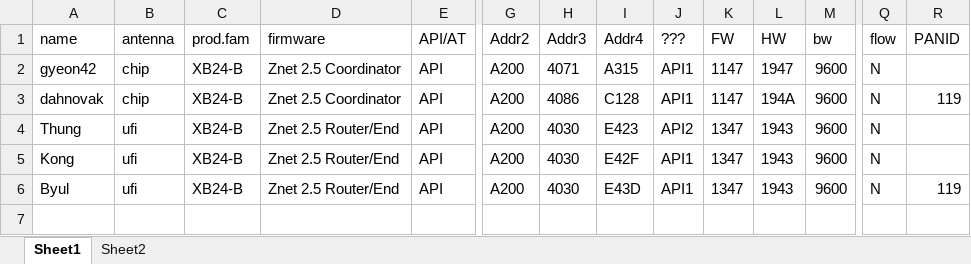
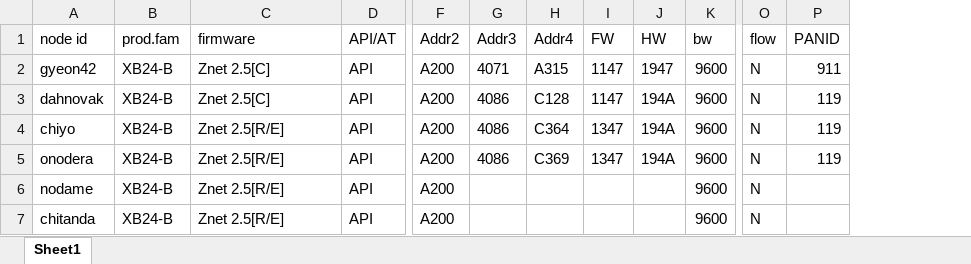
Before and after one commit to Leesuk-Kim/MALM, an Excel workbook: 지그비 모듈 현황.xlsx, sheet Sheet1, drawn as a sheet; only a part is shown, gaps mark what is left out; values as stored, in another font and other column widths than the file's, no borders; removed rows and columns are numbered as before the commit, all else as after; rows hold the shown columns only; the diff names each change by its address in the sheet, - before the commit and + after, or states it on an @@ line.

Commit message:
check fittable module. i use Znet 2.5, and this firmware fits with the module ZigBee.

```diff
--- a/지그비 모듈 현황.xlsx (sheet Sheet1)
+++ b/지그비 모듈 현황.xlsx (sheet Sheet1)
-sheet tab: Sheet2
-column B (antenna), rows 2-6: chip | chip | ufi | ufi | ufi
-column J (???), rows 2-6: API1 | API1 | API2 | API1 | API1
-A1: name
+A1: node id
-C2:C3 (firmware): Znet 2.5 Coordinator
+C2:C3 (firmware): Znet 2.5[C]
-P2 (PANID): (empty)
+P2 (PANID): 911
-A4 (node id): Thung
+A4 (node id): chiyo
-C4:C6 (firmware): Znet 2.5 Router/End
+C4:C6 (firmware): Znet 2.5[R/E]
-G4:G5 (Addr3): 4030
+G4:G5 (Addr3): 4086
-H4 (Addr4): E423
+H4 (Addr4): C364
-J4:J5 (HW): 1943
+J4:J5 (HW): 194A
-P4:P5 (PANID): (empty)
+P4:P5 (PANID): 119
-A5 (node id): Kong
+A5 (node id): onodera
-H5 (Addr4): E42F
+H5 (Addr4): C369
-A6 (node id): Byul
+A6 (node id): nodame
-G6 (Addr3): 4030
+G6 (Addr3): (empty)
-H6 (Addr4): E43D
+H6 (Addr4): (empty)
-I6 (FW): 1347
+I6 (FW): (empty)
-J6 (HW): 1943
+J6 (HW): (empty)
-P6 (PANID): 119
+P6 (PANID): (empty)
+row 7: chitanda | XB24-B | Znet 2.5[R/E] | API | A200 |  |  |  |  | 9600 | N
```
Also changed, not shown: 1 other file.
